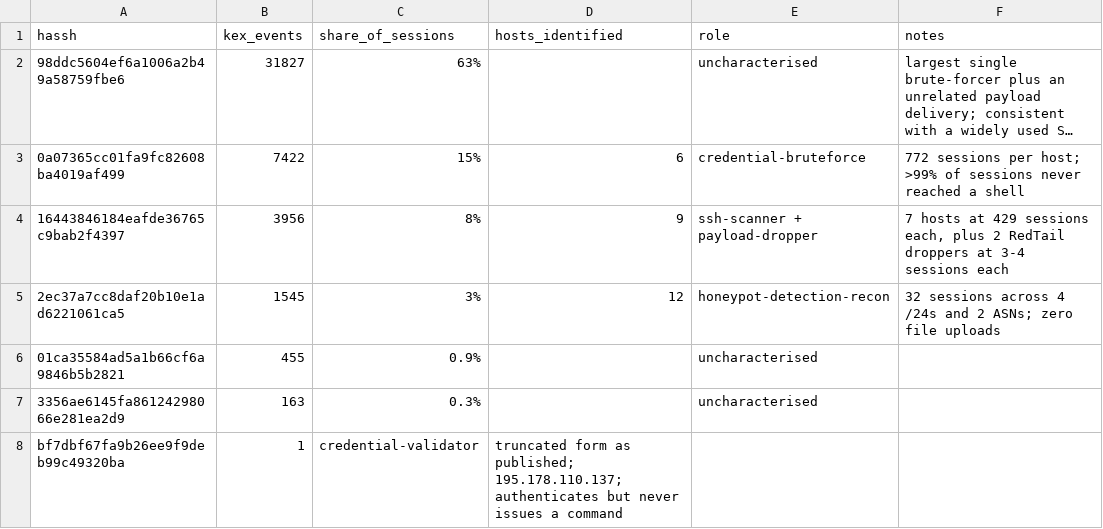
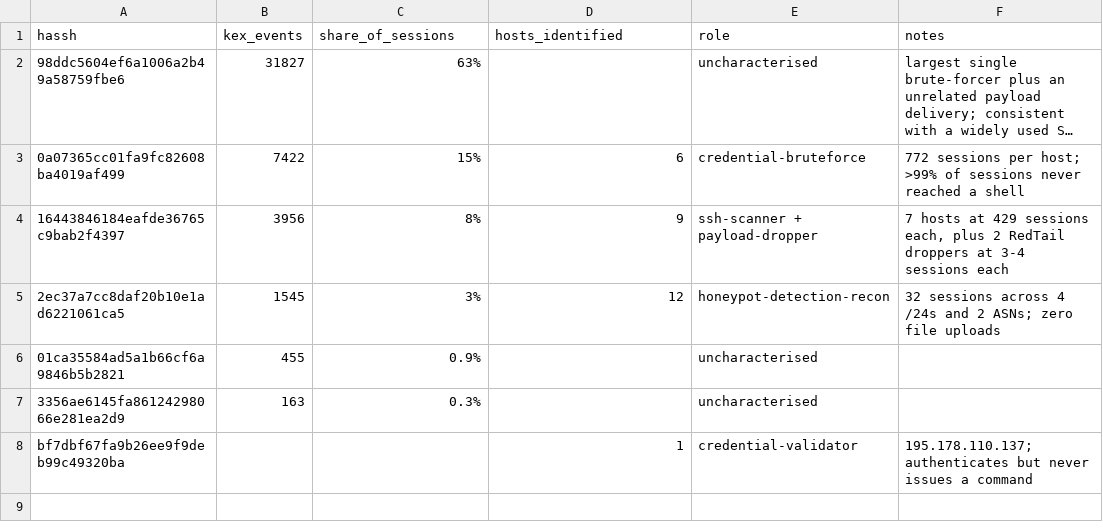
Before and after one commit to katkan746/HoneyPot, a CSV file: indicators/hassh.csv, drawn as a sheet; long unchanged cells end in ….

Commit message:
Update hassh.csv

```diff
--- a/indicators/hassh.csv
+++ b/indicators/hassh.csv
@@ -7,2 +7,2 @@ hassh,kex_events,share_of_sessions,hosts_identified,role,notes
 3356ae6145fa86124298066e281ea2d9,163,0.3%,,uncharacterised,
-bf7dbf67fa9b26ee9f9deb99c49320ba,1,credential-validator,"truncated form as published; 195.178.110.137; authenticates but never issues a command"
+bf7dbf67fa9b26ee9f9deb99c49320ba,,,1,credential-validator,"195.178.110.137; authenticates but never issues a command"
```
